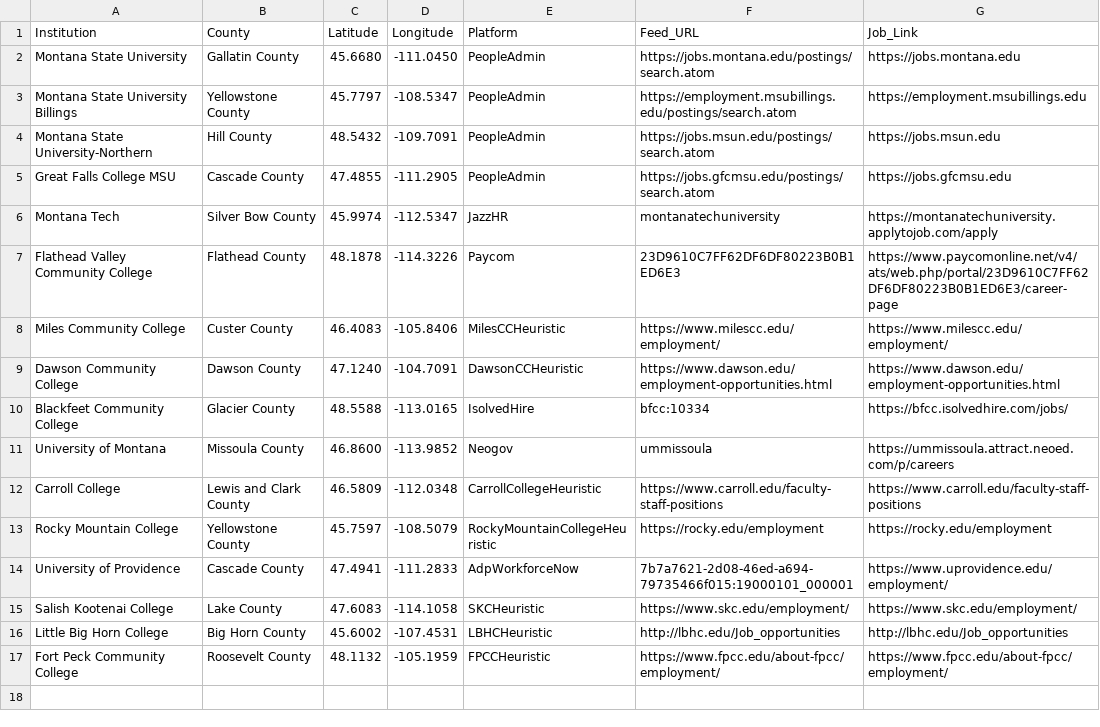
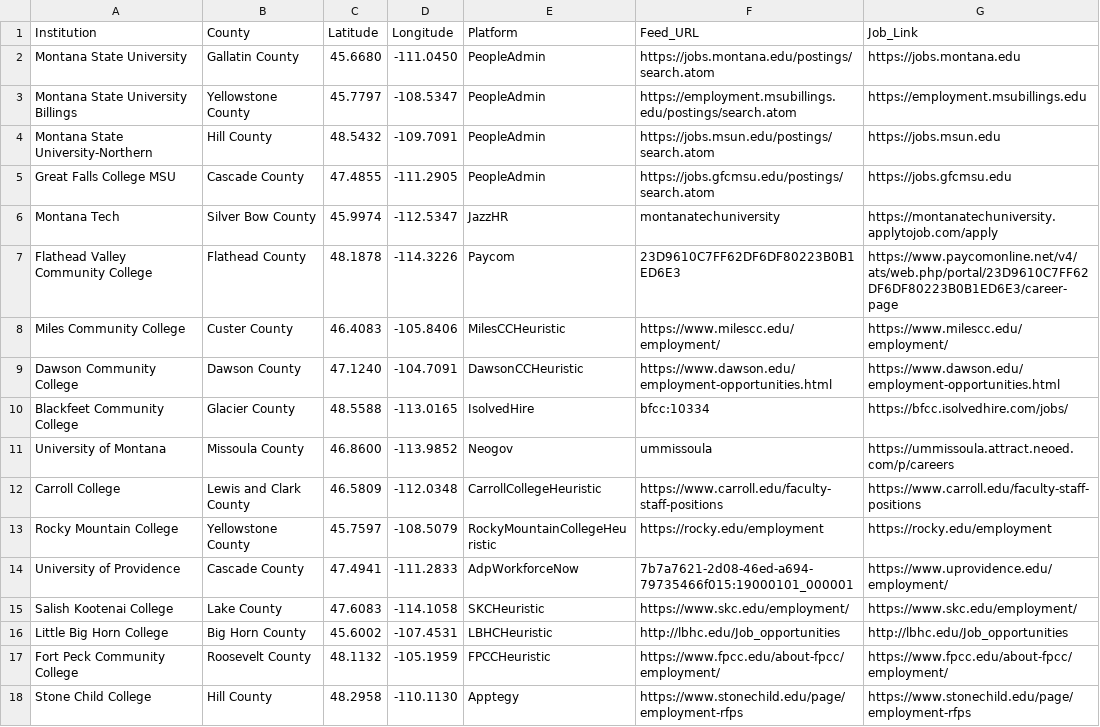
Before and after one commit to bostickmike/Montana-Education-Jobs-Dashboard, a CSV file: he_institution_registry.csv, drawn as a sheet.

```diff
--- a/he_institution_registry.csv
+++ b/he_institution_registry.csv
@@ -17 +17,2 @@
 "Fort Peck Community College","Roosevelt County",48.1132,-105.1959,"FPCCHeuristic","https://www.fpcc.edu/about-fpcc/employment/","https://www.fpcc.edu/about-fpcc/employment/"
+"Stone Child College","Hill County",48.2958,-110.1130,"Apptegy","https://www.stonechild.edu/page/employment-rfps","https://www.stonechild.edu/page/employment-rfps"
```
Also changed, not shown: Mt_Ed_Jobs/salarymap.csv, Mt_Ed_Jobs/salarymap2.csv, 15 other files.
